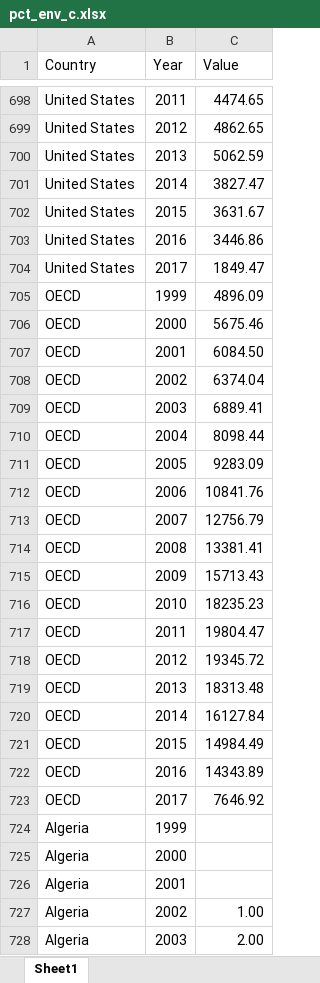
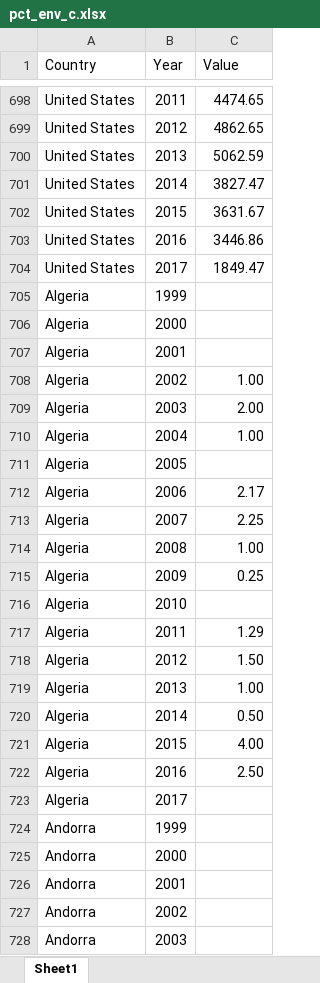
Before and after one commit to kevinkrs/climate_change_dashboard, an Excel workbook: data/technology_patents/files/pct_env_c.xlsx, sheet Sheet1, drawn as a sheet; only a part is shown, gaps mark what is left out; the shorter side is filled out with more unchanged rows; values as stored, in another font and other column widths than the file's, no borders; the diff names each change by its address in the sheet, - before the commit and + after, or states it on an @@ line.

```diff
--- a/data/technology_patents/files/pct_env_c.xlsx (sheet Sheet1)
+++ b/data/technology_patents/files/pct_env_c.xlsx (sheet Sheet1)
-row 705: OECD | 1999 | 4896.09
-row 706: OECD | 2000 | 5675.46
-row 707: OECD | 2001 | 6084.50
-row 708: OECD | 2002 | 6374.04
-row 709: OECD | 2003 | 6889.41
-row 710: OECD | 2004 | 8098.44
-row 711: OECD | 2005 | 9283.09
-row 712: OECD | 2006 | 10841.76
-row 713: OECD | 2007 | 12756.79
-row 714: OECD | 2008 | 13381.41
-row 715: OECD | 2009 | 15713.43
-row 716: OECD | 2010 | 18235.23
-row 717: OECD | 2011 | 19804.47
-row 718: OECD | 2012 | 19345.72
-row 719: OECD | 2013 | 18313.48
-row 720: OECD | 2014 | 16127.84
-row 721: OECD | 2015 | 14984.49
-row 722: OECD | 2016 | 14343.89
-row 723: OECD | 2017 | 7646.92
```
Also changed, not shown: 9 other files.
